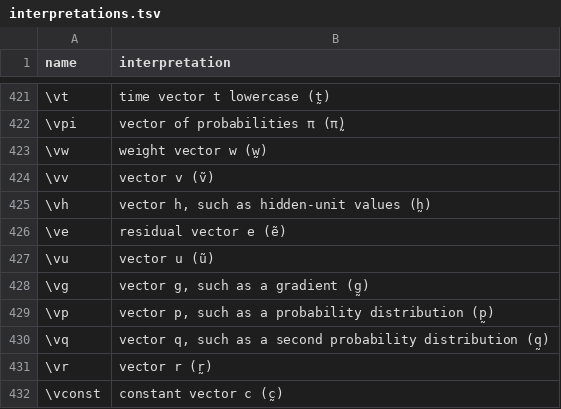
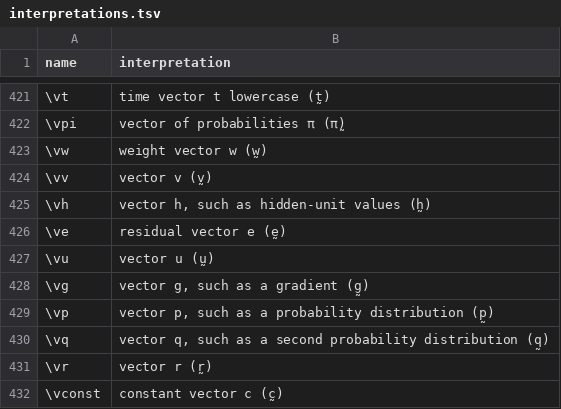
Before and after one commit to Morrison-Lab/macros, a TSV file: interpretations.tsv, drawn as a sheet; only a part is shown, gaps mark what is left out.

```diff
--- a/interpretations.tsv
+++ b/interpretations.tsv
@@ -423,6 +423,6 @@ name	interpretation
 \vw	weight vector w (w̰)
-\vv	vector v (ṽ)
+\vv	vector v (v̰)
 \vh	vector h, such as hidden-unit values (h̰)
-\ve	residual vector e (ẽ)
-\vu	vector u (ũ)
+\ve	residual vector e (ḛ)
+\vu	vector u (ṵ)
 \vg	vector g, such as a gradient (g̰)
```
